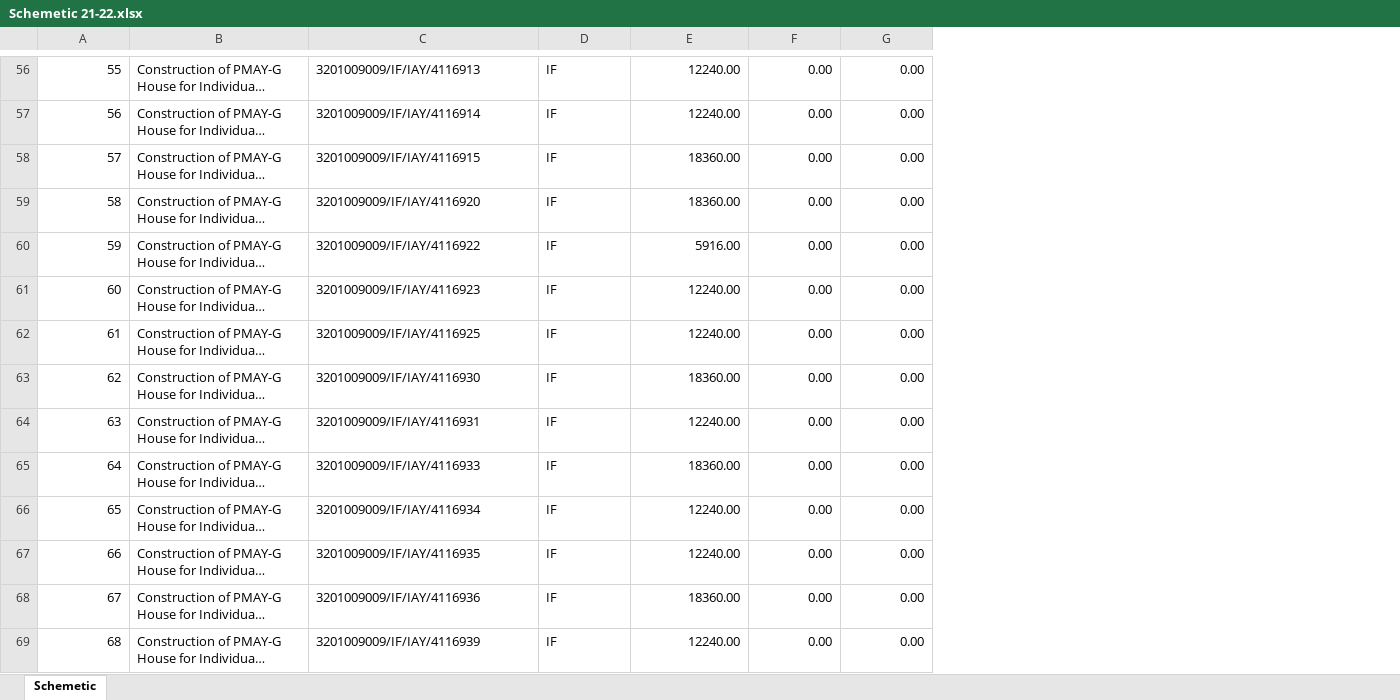
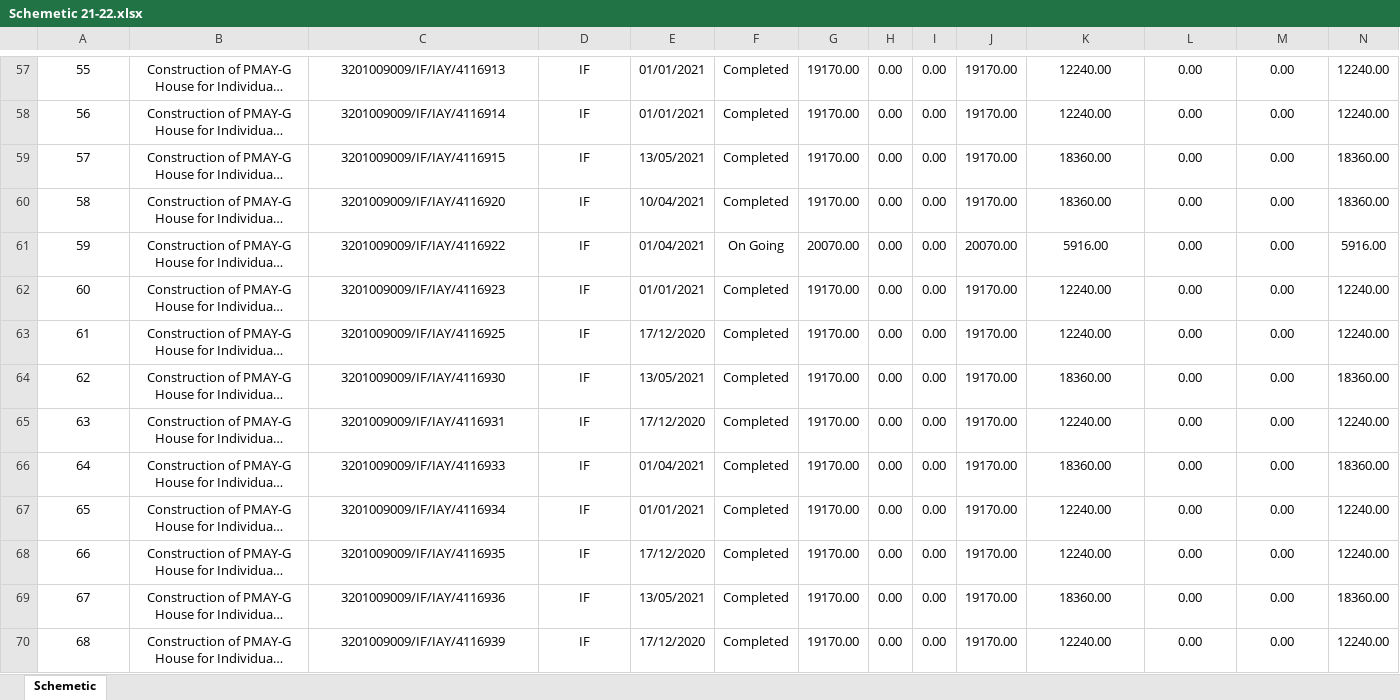
Before and after one commit to madgod87/NREGA_7_REGISTER_SCRAPPER, an Excel workbook: NREGA_Schemetic_Register/Data/Schemetic 21-22.xlsx, sheet Schemetic, drawn as a sheet; only a part is shown, gaps mark what is left out; long unchanged cells end in …; values as stored, in another font and other column widths than the file's, no borders; addresses are those after the commit; the diff covers the shown part only; the diff names each change by its address in the sheet, - before the commit and + after, or states it on an @@ line.

```diff
--- a/NREGA_Schemetic_Register/Data/Schemetic 21-22.xlsx (sheet Schemetic)
+++ b/NREGA_Schemetic_Register/Data/Schemetic 21-22.xlsx (sheet Schemetic)
+column E, rows 57-70: 01/01/2021 | 01/01/2021 | 13/05/2021 | 10/04/2021 | 01/04/2021 | 01/01/2021 | 17/12/2020 | 13/05/2021 | 17/12/2020 | 01/04/2021 | 01/01/2021 | 17/12/2020 | 13/05/2021 | 17/12/2020
+column F, rows 57-70: Completed | Completed | Completed | Completed | On Going | Completed | Completed | Completed | Completed | Completed | Completed | Completed | Completed | Completed
+column G, rows 57-70: 19170.00 | 19170.00 | 19170.00 | 19170.00 | 20070.00 | 19170.00 | 19170.00 | 19170.00 | 19170.00 | 19170.00 | 19170.00 | 19170.00 | 19170.00 | 19170.00
+column H, rows 57-70: all 0.00
+column I, rows 57-70: all 0.00
+column J, rows 57-70: 19170.00 | 19170.00 | 19170.00 | 19170.00 | 20070.00 | 19170.00 | 19170.00 | 19170.00 | 19170.00 | 19170.00 | 19170.00 | 19170.00 | 19170.00 | 19170.00
+column N, rows 57-70: 12240.00 | 12240.00 | 18360.00 | 18360.00 | 5916.00 | 12240.00 | 12240.00 | 18360.00 | 12240.00 | 18360.00 | 12240.00 | 12240.00 | 18360.00 | 12240.00
-A57:A70 alignment: right
+A57:A70 alignment: center
-B57:D70 alignment: left
+B57:D70 alignment: center
-K57:M70 alignment: right
+K57:M70 alignment: center
```
Also changed, not shown: 1 added row, 3 edited cells, cell formats and merged cells elsewhere in this sheet.
